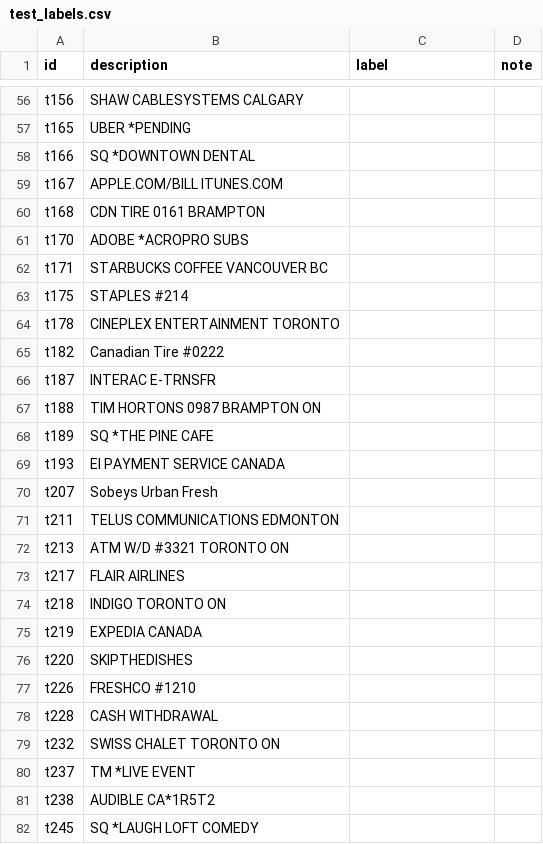
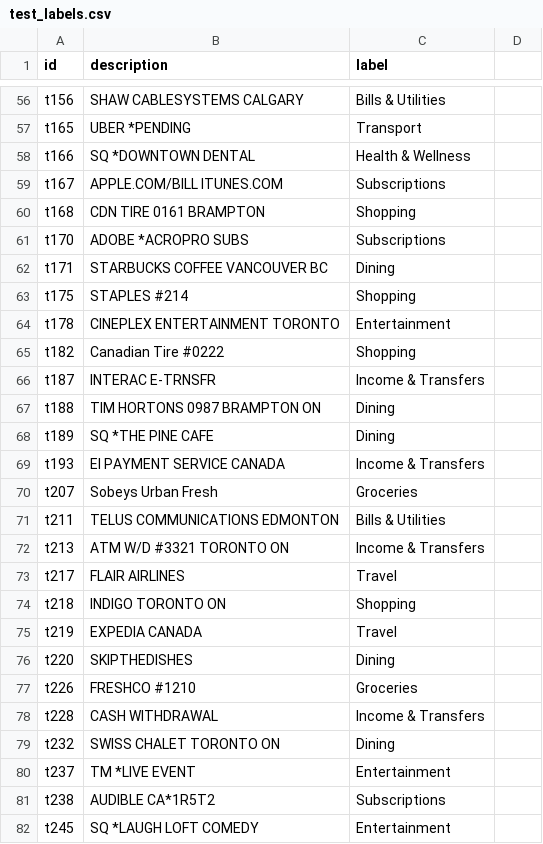
Before and after one commit to Niranjan-J1/koho-takehome, a CSV file: data/test_labels.csv, drawn as a sheet; only a part is shown, gaps mark what is left out; the diff covers the shown part only; the diff names each change by its address in the sheet, - before the commit and + after, or states it on an @@ line.

```diff
--- a/data/test_labels.csv
+++ b/data/test_labels.csv
-D1: note
+D1: (empty)
-C56 (label): (empty)
+C56 (label): Bills & Utilities
-C57 (label): (empty)
+C57 (label): Transport
-C58 (label): (empty)
+C58 (label): Health & Wellness
-C59 (label): (empty)
+C59 (label): Subscriptions
-C60 (label): (empty)
+C60 (label): Shopping
-C61 (label): (empty)
+C61 (label): Subscriptions
-C62 (label): (empty)
+C62 (label): Dining
-C63 (label): (empty)
+C63 (label): Shopping
-C64 (label): (empty)
+C64 (label): Entertainment
-C65 (label): (empty)
+C65 (label): Shopping
-C66 (label): (empty)
+C66 (label): Income & Transfers
-C67:C68 (label): (empty)
+C67:C68 (label): Dining
-C69 (label): (empty)
+C69 (label): Income & Transfers
-C70 (label): (empty)
+C70 (label): Groceries
-C71 (label): (empty)
+C71 (label): Bills & Utilities
-C72 (label): (empty)
+C72 (label): Income & Transfers
-C73 (label): (empty)
+C73 (label): Travel
-C74 (label): (empty)
+C74 (label): Shopping
-C75 (label): (empty)
+C75 (label): Travel
-C76 (label): (empty)
+C76 (label): Dining
-C77 (label): (empty)
+C77 (label): Groceries
-C78 (label): (empty)
+C78 (label): Income & Transfers
-C79 (label): (empty)
+C79 (label): Dining
-C80 (label): (empty)
+C80 (label): Entertainment
-C81 (label): (empty)
+C81 (label): Subscriptions
-C82 (label): (empty)
+C82 (label): Entertainment
```
Also changed, not shown: 73 edited cells elsewhere in this file, data/dev_labels.csv.
